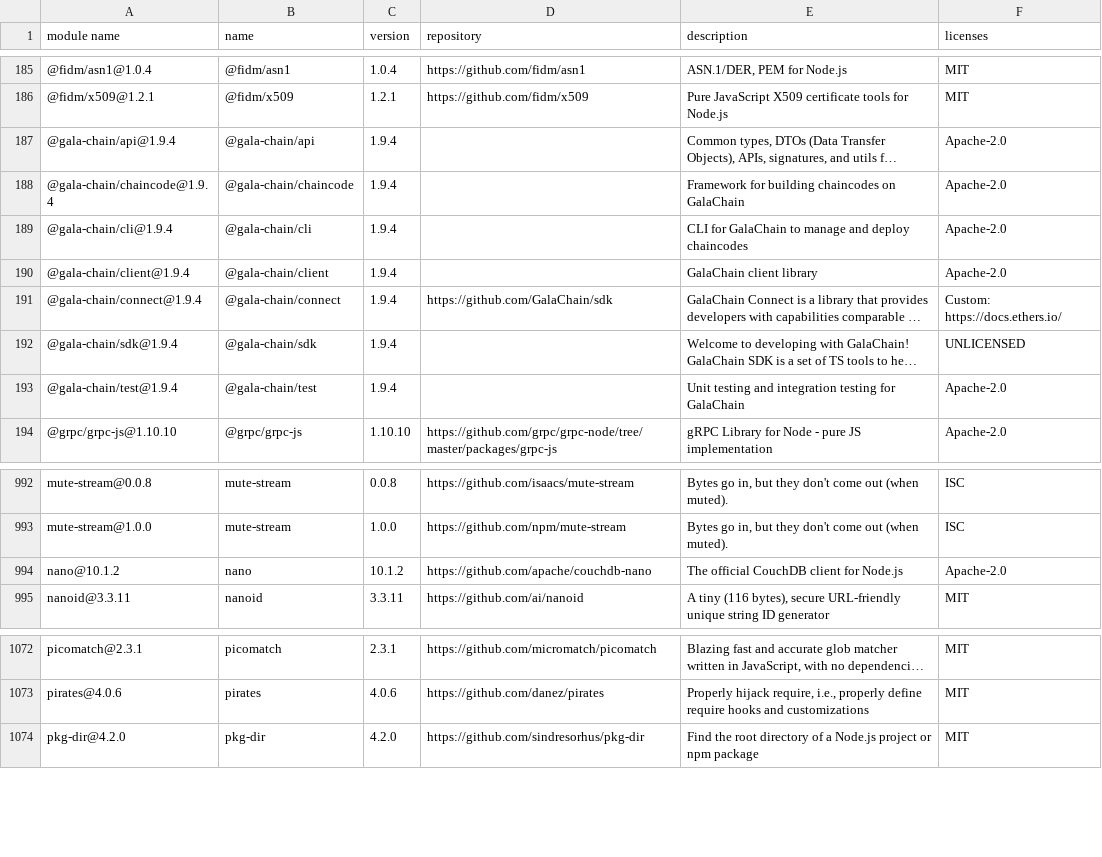
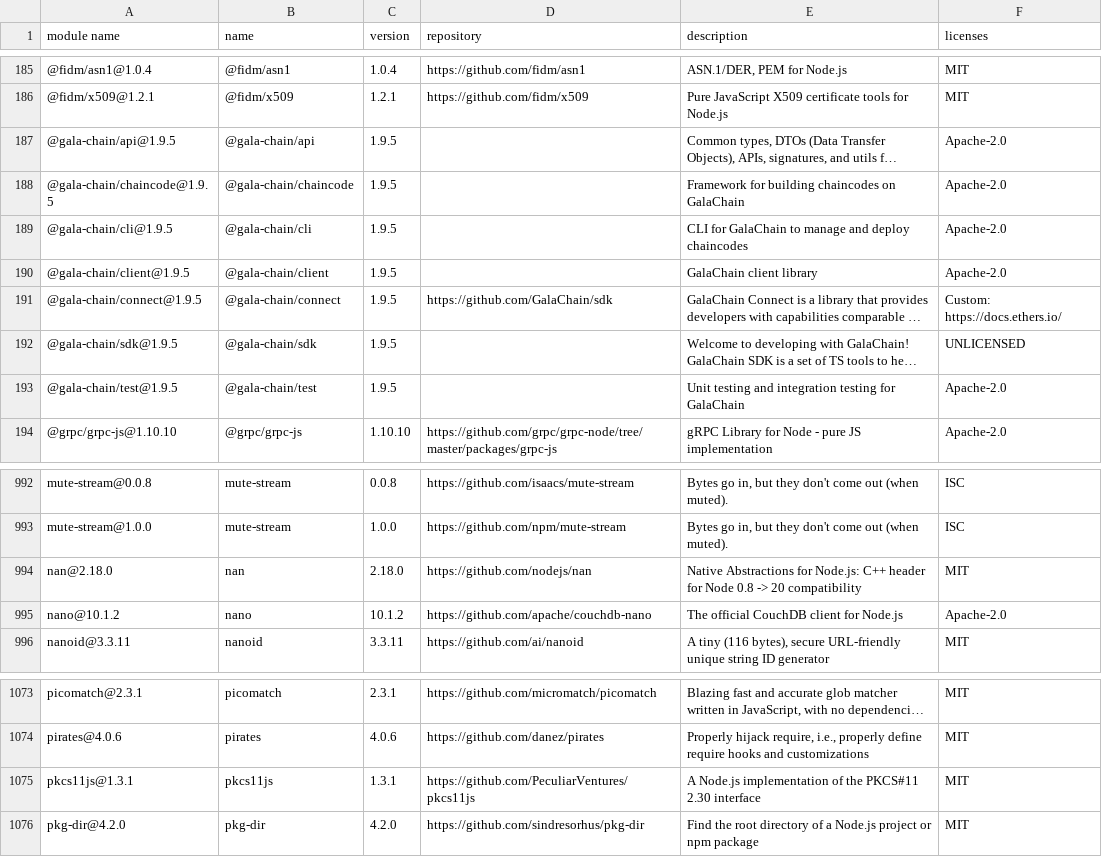
Before and after one commit to GalaChain/sdk, a CSV file: licenses/licenses.csv, drawn as a sheet; only a part is shown, gaps mark what is left out; long unchanged cells end in …; the diff names each change by its address in the sheet, - before the commit and + after, or states it on an @@ line.

Commit message:
Bump version to 1.9.5

```diff
--- a/licenses/licenses.csv
+++ b/licenses/licenses.csv
-A187 (module name): @gala-chain/api@1.9.4
+A187 (module name): @gala-chain/api@1.9.5
-C187:C193 (version): 1.9.4
+C187:C193 (version): 1.9.5
-A188 (module name): @gala-chain/chaincode@1.9.4
+A188 (module name): @gala-chain/chaincode@1.9.5
-A189 (module name): @gala-chain/cli@1.9.4
+A189 (module name): @gala-chain/cli@1.9.5
-A190 (module name): @gala-chain/client@1.9.4
+A190 (module name): @gala-chain/client@1.9.5
-A191 (module name): @gala-chain/connect@1.9.4
+A191 (module name): @gala-chain/connect@1.9.5
-A192 (module name): @gala-chain/sdk@1.9.4
+A192 (module name): @gala-chain/sdk@1.9.5
-A193 (module name): @gala-chain/test@1.9.4
+A193 (module name): @gala-chain/test@1.9.5
+row 994: nan@2.18.0 | nan | 2.18.0 | https://github.com/nodejs/nan | Native Abstractions for Node.js: C++ header for Node 0.8 -> 20 compatibility | MIT
+row 1075: pkcs11js@1.3.1 | pkcs11js | 1.3.1 | https://github.com/PeculiarVentures/pkcs11js | A Node.js implementation of the PKCS#11 2.30 interface | MIT
```
Also changed, not shown: 11 other files.
